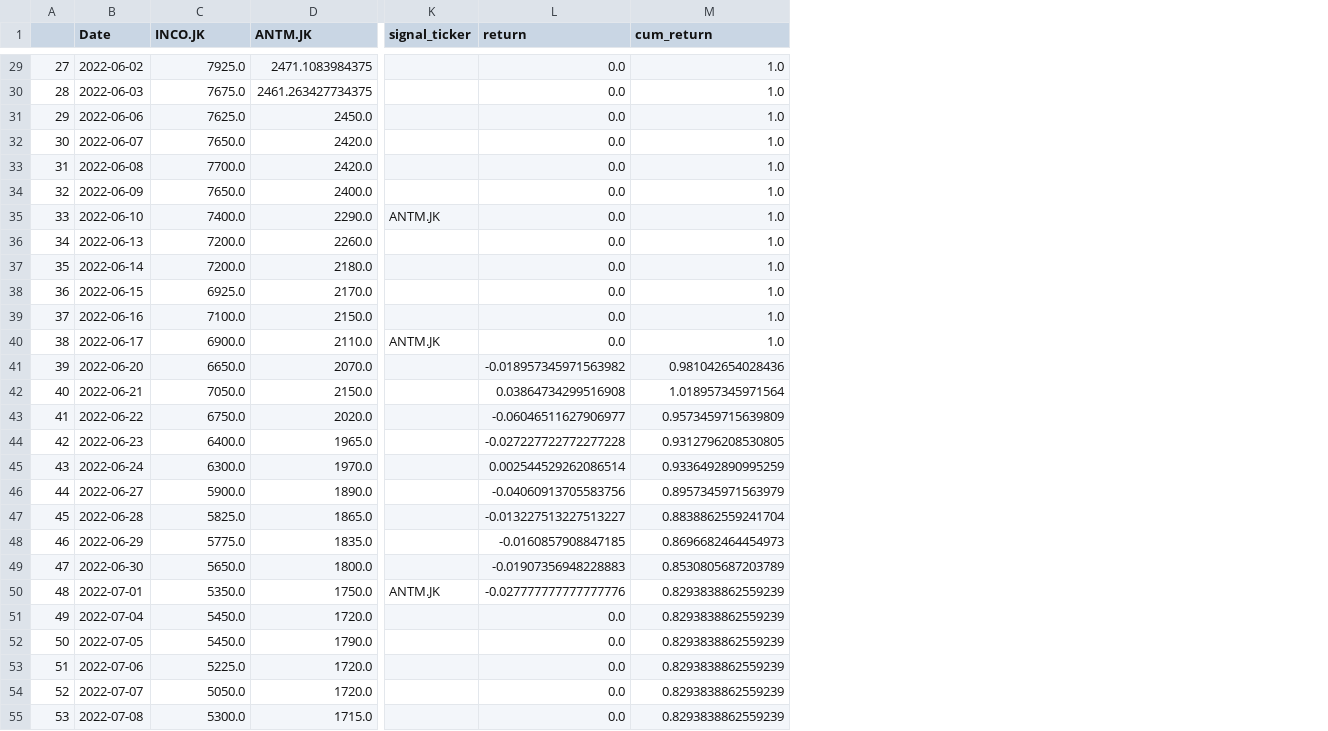
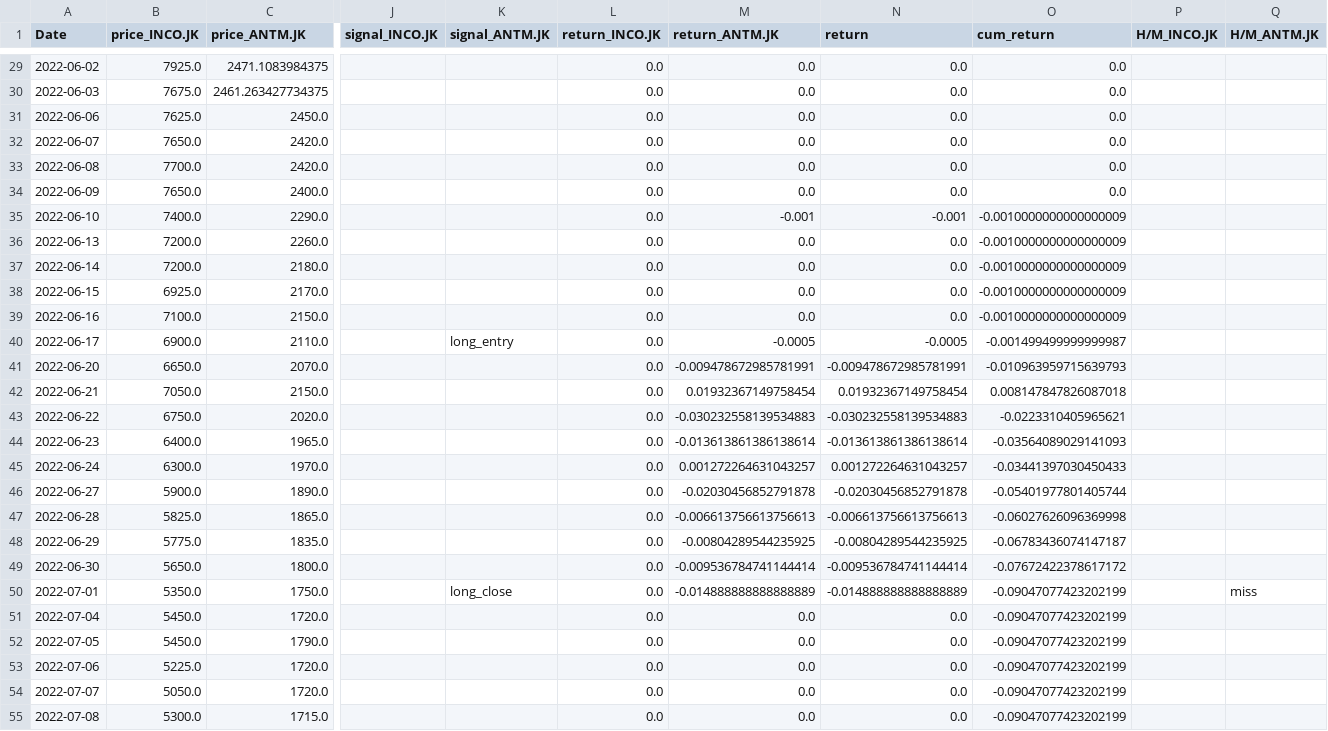
Before and after one commit to Aldo-Aditiya/Algo-Trading-Toolkit, a CSV file: _benchmarks/paper_trading/20220607_INCO-ANTM_sq_v0-1.csv, drawn as a sheet; only a part is shown, gaps mark what is left out; removed rows and columns are numbered as before the commit, all else as after; the diff covers the shown part only; the diff names each change by its address in the sheet, - before the commit and + after, or states it on an @@ line.

```diff
--- a/_benchmarks/paper_trading/20220607_INCO-ANTM_sq_v0-1.csv
+++ b/_benchmarks/paper_trading/20220607_INCO-ANTM_sq_v0-1.csv
-column A, rows 29-55: 27 | 28 | 29 | 30 | 31 | 32 | 33 | 34 | 35 | 36 | 37 | 38 | 39 | 40 | 41 | 42 | 43 | 44 | 45 | 46 | 47 | 48 | 49 | 50 | 51 | 52 | 53
-column K (signal_ticker), rows 35-50: ANTM.JK |  |  |  |  | ANTM.JK |  |  |  |  |  |  |  |  |  | ANTM.JK
+column J (signal_INCO.JK), empty
+column K (signal_ANTM.JK), rows 40-50: long_entry |  |  |  |  |  |  |  |  |  | long_close
+column L (return_INCO.JK), rows 29-55: all 0.0
+column M (return_ANTM.JK), rows 29-55: 0.0 | 0.0 | 0.0 | 0.0 | 0.0 | 0.0 | -0.001 | 0.0 | 0.0 | 0.0 | 0.0 | -0.0005 | -0.009478672985781991 | 0.01932367149758454 | -0.030232558139534883 | -0.013613861386138614 | 0.001272264631043257 | -0.02030456852791878 | -0.006613756613756613 | -0.00804289544235925 | -0.009536784741144414 | -0.014888888888888889 | 0.0 | 0.0 | 0.0 | 0.0 | 0.0
+column P (H/M_INCO.JK), empty
+column Q (H/M_ANTM.JK), row 50: miss
-B1: INCO.JK
+B1: price_INCO.JK
-C1: ANTM.JK
+C1: price_ANTM.JK
-O29:O34 (cum_return): 1.0
+O29:O34 (cum_return): 0.0
-N35 (return): 0.0
+N35 (return): -0.001
-O35:O39 (cum_return): 1.0
+O35:O39 (cum_return): -0.0010000000000000009
-N40 (return): 0.0
+N40 (return): -0.0005
-O40 (cum_return): 1.0
+O40 (cum_return): -0.001499499999999987
-N41 (return): -0.018957345971563982
+N41 (return): -0.009478672985781991
-O41 (cum_return): 0.981042654028436
+O41 (cum_return): -0.010963959715639793
-N42 (return): 0.03864734299516908
+N42 (return): 0.01932367149758454
-O42 (cum_return): 1.018957345971564
+O42 (cum_return): 0.008147847826087018
-N43 (return): -0.06046511627906977
+N43 (return): -0.030232558139534883
-O43 (cum_return): 0.9573459715639809
+O43 (cum_return): -0.0223310405965621
-N44 (return): -0.027227722772277228
+N44 (return): -0.013613861386138614
-O44 (cum_return): 0.9312796208530805
+O44 (cum_return): -0.03564089029141093
-N45 (return): 0.002544529262086514
+N45 (return): 0.001272264631043257
-O45 (cum_return): 0.9336492890995259
+O45 (cum_return): -0.03441397030450433
-N46 (return): -0.04060913705583756
+N46 (return): -0.02030456852791878
-O46 (cum_return): 0.8957345971563979
+O46 (cum_return): -0.05401977801405744
-N47 (return): -0.013227513227513227
+N47 (return): -0.006613756613756613
-O47 (cum_return): 0.8838862559241704
+O47 (cum_return): -0.06027626096369998
-N48 (return): -0.0160857908847185
+N48 (return): -0.00804289544235925
-O48 (cum_return): 0.8696682464454973
+O48 (cum_return): -0.06783436074147187
-N49 (return): -0.01907356948228883
+N49 (return): -0.009536784741144414
-O49 (cum_return): 0.8530805687203789
+O49 (cum_return): -0.07672422378617172
-N50 (return): -0.027777777777777776
+N50 (return): -0.014888888888888889
-O50:O55 (cum_return): 0.8293838862559239
+O50:O55 (cum_return): -0.09047077423202199
```
Also changed, not shown: 52 edited cells elsewhere in this file, _data/20220525_lq45/BBNI.JK.csv, _data/20220525_lq45/BMRI.JK.csv, 42 other files.
